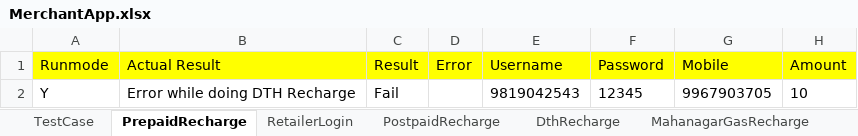
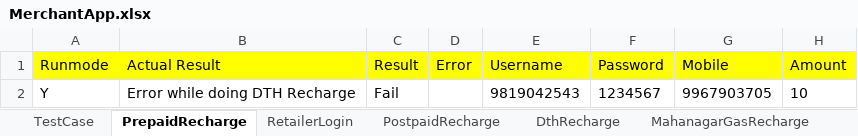
Before and after one commit to Ajinkya2893/MerchantApp, an Excel workbook: MerchantNew/ExcelReader/MerchantApp.xlsx, sheet PrepaidRecharge, drawn as a sheet; values as stored, in another font and other column widths than the file's, no borders; the diff names each change by its address in the sheet, - before the commit and + after, or states it on an @@ line.

```diff
--- a/MerchantNew/ExcelReader/MerchantApp.xlsx (sheet PrepaidRecharge)
+++ b/MerchantNew/ExcelReader/MerchantApp.xlsx (sheet PrepaidRecharge)
-F2 (Password): 12345
+F2 (Password): 1234567
```
Also changed, not shown: sheet PostpaidRecharge, sheet RetailerLogin, sheet DthRecharge, sheet MahanagarGasRecharge, sheet TestCase, 24 other files.
